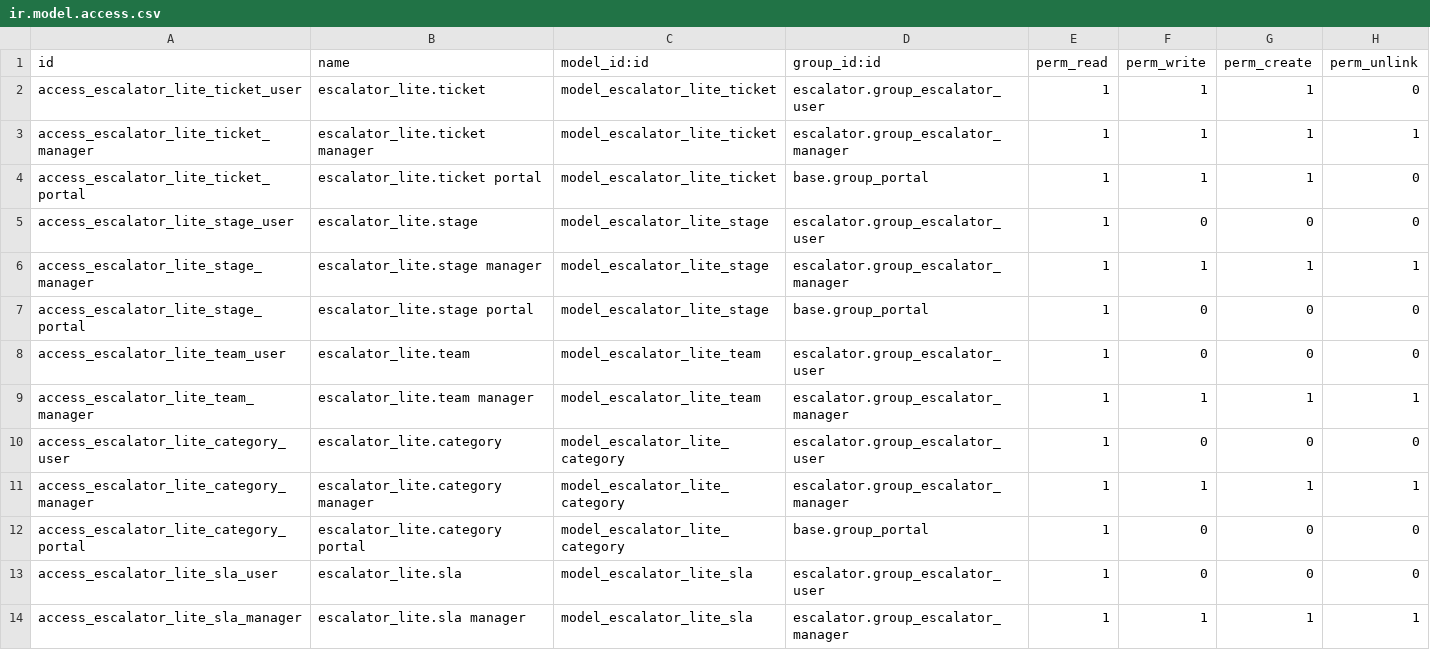
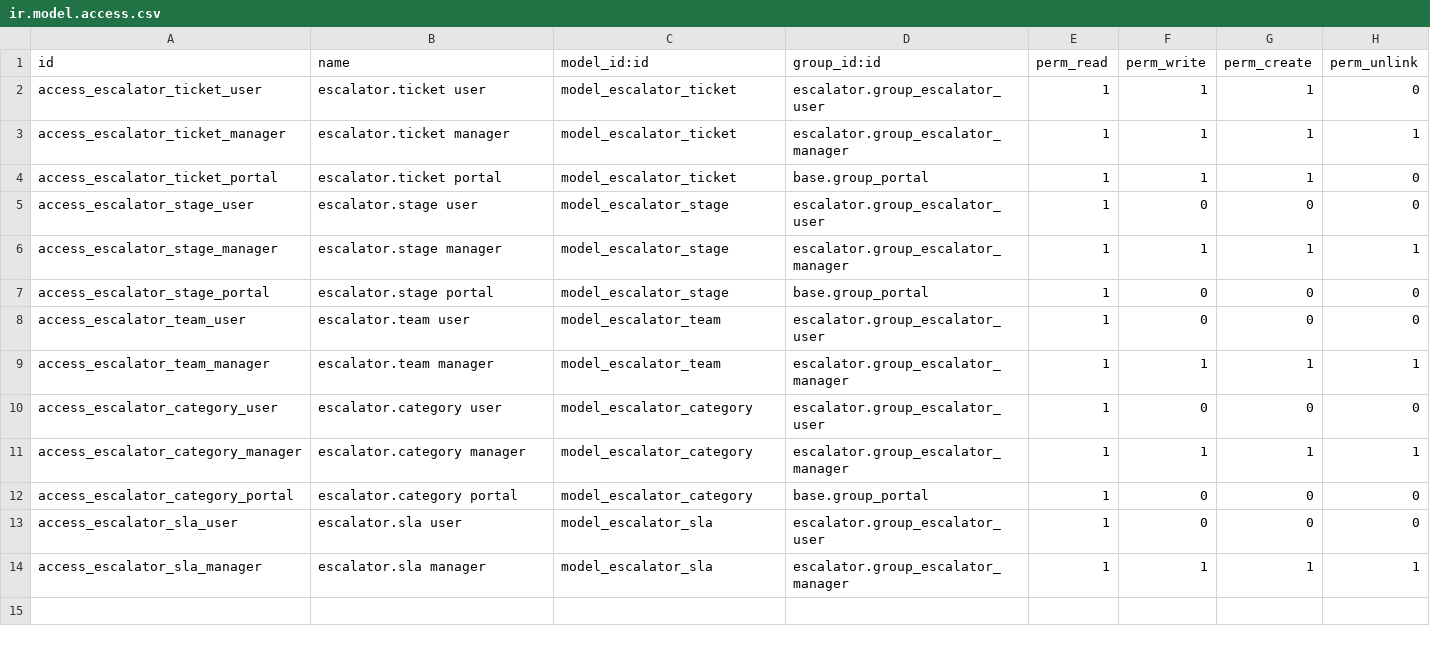
Before and after one commit to arliBukasa/escalator, a CSV file: security/ir.model.access.csv, drawn as a sheet.

```diff
--- a/security/ir.model.access.csv
+++ b/security/ir.model.access.csv
@@ -1,14 +1,14 @@
 id,name,model_id:id,group_id:id,perm_read,perm_write,perm_create,perm_unlink
-access_escalator_lite_ticket_user,escalator_lite.ticket,model_escalator_lite_ticket,escalator.group_escalator_user,1,1,1,0
-access_escalator_lite_ticket_manager,escalator_lite.ticket manager,model_escalator_lite_ticket,escalator.group_escalator_manager,1,1,1,1
-access_escalator_lite_ticket_portal,escalator_lite.ticket portal,model_escalator_lite_ticket,base.group_portal,1,1,1,0
-access_escalator_lite_stage_user,escalator_lite.stage,model_escalator_lite_stage,escalator.group_escalator_user,1,0,0,0
-access_escalator_lite_stage_manager,escalator_lite.stage manager,model_escalator_lite_stage,escalator.group_escalator_manager,1,1,1,1
-access_escalator_lite_stage_portal,escalator_lite.stage portal,model_escalator_lite_stage,base.group_portal,1,0,0,0
-access_escalator_lite_team_user,escalator_lite.team,model_escalator_lite_team,escalator.group_escalator_user,1,0,0,0
-access_escalator_lite_team_manager,escalator_lite.team manager,model_escalator_lite_team,escalator.group_escalator_manager,1,1,1,1
-access_escalator_lite_category_user,escalator_lite.category,model_escalator_lite_category,escalator.group_escalator_user,1,0,0,0
-access_escalator_lite_category_manager,escalator_lite.category manager,model_escalator_lite_category,escalator.group_escalator_manager,1,1,1,1
-access_escalator_lite_category_portal,escalator_lite.category portal,model_escalator_lite_category,base.group_portal,1,0,0,0
-access_escalator_lite_sla_user,escalator_lite.sla,model_escalator_lite_sla,escalator.group_escalator_user,1,0,0,0
-access_escalator_lite_sla_manager,escalator_lite.sla manager,model_escalator_lite_sla,escalator.group_escalator_manager,1,1,1,1
+access_escalator_ticket_user,escalator.ticket user,model_escalator_ticket,escalator.group_escalator_user,1,1,1,0
+access_escalator_ticket_manager,escalator.ticket manager,model_escalator_ticket,escalator.group_escalator_manager,1,1,1,1
+access_escalator_ticket_portal,escalator.ticket portal,model_escalator_ticket,base.group_portal,1,1,1,0
+access_escalator_stage_user,escalator.stage user,model_escalator_stage,escalator.group_escalator_user,1,0,0,0
+access_escalator_stage_manager,escalator.stage manager,model_escalator_stage,escalator.group_escalator_manager,1,1,1,1
+access_escalator_stage_portal,escalator.stage portal,model_escalator_stage,base.group_portal,1,0,0,0
+access_escalator_team_user,escalator.team user,model_escalator_team,escalator.group_escalator_user,1,0,0,0
+access_escalator_team_manager,escalator.team manager,model_escalator_team,escalator.group_escalator_manager,1,1,1,1
+access_escalator_category_user,escalator.category user,model_escalator_category,escalator.group_escalator_user,1,0,0,0
+access_escalator_category_manager,escalator.category manager,model_escalator_category,escalator.group_escalator_manager,1,1,1,1
+access_escalator_category_portal,escalator.category portal,model_escalator_category,base.group_portal,1,0,0,0
+access_escalator_sla_user,escalator.sla user,model_escalator_sla,escalator.group_escalator_user,1,0,0,0
+access_escalator_sla_manager,escalator.sla manager,model_escalator_sla,escalator.group_escalator_manager,1,1,1,1
```
Also changed, not shown: 5 other files.
